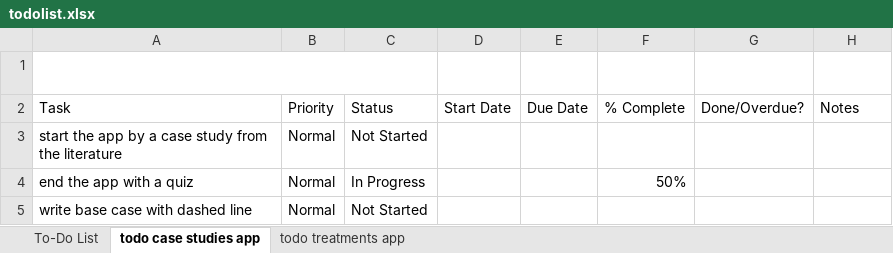
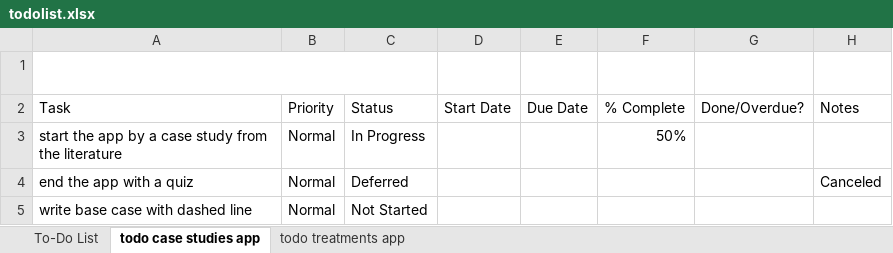
Before and after one commit to DivadNojnarg/CaPO4Sim, an Excel workbook: todolist.xlsx, sheet todo case studies app, drawn as a sheet; values as stored, in another font and other column widths than the file's, no borders; charts and pictures and conditional formats and table styles not drawn; the diff names each change by its address in the sheet, - before the commit and + after, or states it on an @@ line.

Commit message:
finish PHP1 notif improvement (case_study_app_V3)

```diff
--- a/todolist.xlsx (sheet todo case studies app)
+++ b/todolist.xlsx (sheet todo case studies app)
-C3 (Status): Not Started
+C3 (Status): In Progress
-F3 (% Complete): (empty)
+F3 (% Complete): 50%
-C4 (Status): In Progress
+C4 (Status): Deferred
-F4 (% Complete): 50%
+F4 (% Complete): (empty)
-H4 (Notes): (empty)
+H4 (Notes): Canceled
```
Also changed, not shown: sheet To-Do List, sheet todo treatments app, charts or pictures, 20 other files.
